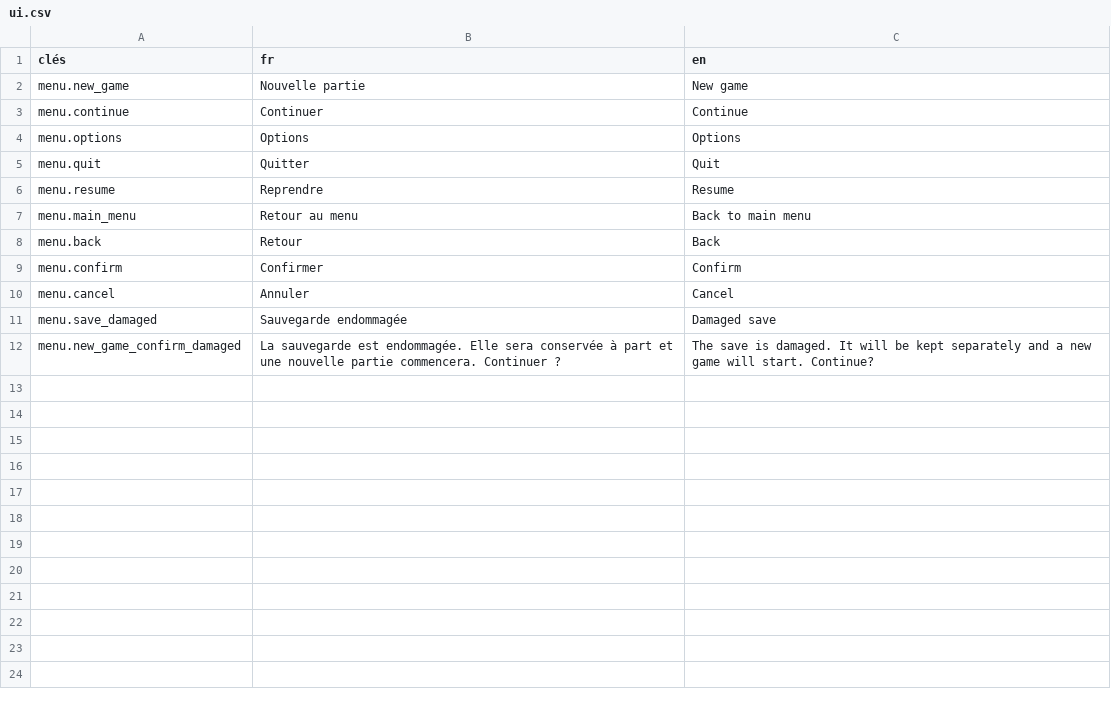
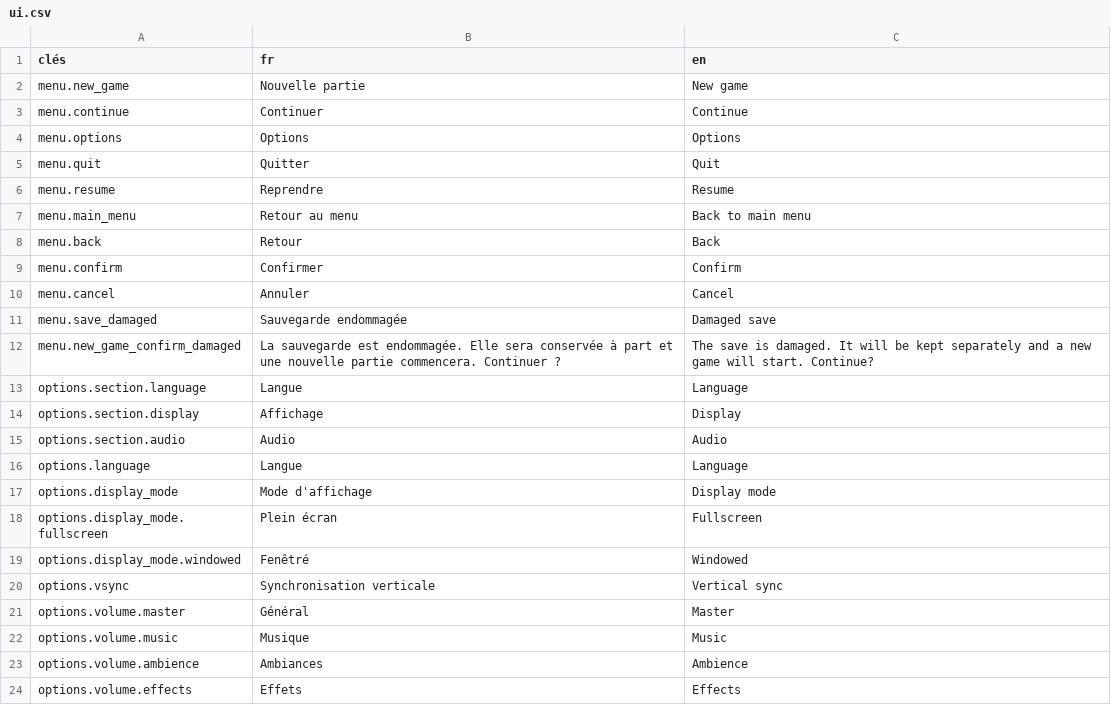
Before and after one commit to Pandasylum/A-Light-Left-Behind, a CSV file: game/data/ui.csv, drawn as a sheet.

```diff
--- a/game/data/ui.csv
+++ b/game/data/ui.csv
@@ -12 +12,13 @@ menu.save_damaged,Sauvegarde endommagée,Damaged save
 menu.new_game_confirm_damaged,La sauvegarde est endommagée. Elle sera conservée à part et une nouvelle partie commencera. Continuer ?,The save is damaged. It will be kept separately and a new game will start. Continue?
+options.section.language,Langue,Language
+options.section.display,Affichage,Display
+options.section.audio,Audio,Audio
+options.language,Langue,Language
+options.display_mode,Mode d'affichage,Display mode
+options.display_mode.fullscreen,Plein écran,Fullscreen
+options.display_mode.windowed,Fenêtré,Windowed
+options.vsync,Synchronisation verticale,Vertical sync
+options.volume.master,Général,Master
+options.volume.music,Musique,Music
+options.volume.ambience,Ambiances,Ambience
+options.volume.effects,Effets,Effects
```
Also changed, not shown: 8 other files.
